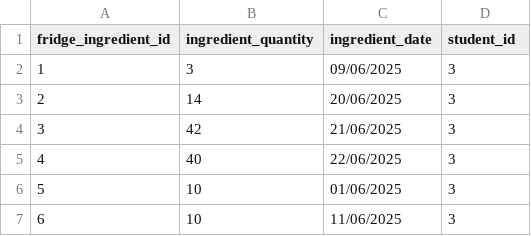
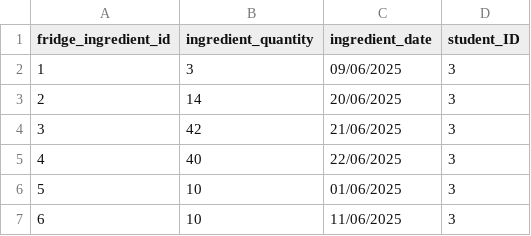
Before and after one commit to Yellowjeebz/PRP-Recipe-Suggestion-Solution, a CSV file: src/main/database/fridge_contentsdata.csv, drawn as a sheet; only a part is shown.

Commit message:
Update csv files
I have updated the field names in the csv files to ensure they match up with the field names in the database

```diff
--- a/src/main/database/fridge_contentsdata.csv
+++ b/src/main/database/fridge_contentsdata.csv
@@ -1,2 +1,2 @@
-fridge_ingredient_id,ingredient_quantity,ingredient_date,student_id
+fridge_ingredient_id,ingredient_quantity,ingredient_date,student_ID
 1,3,09/06/2025,3
```
Also changed, not shown: src/main/database/ingredientsdata.csv, src/main/database/recipe_ingredientsdata.csv, 1 other file.
